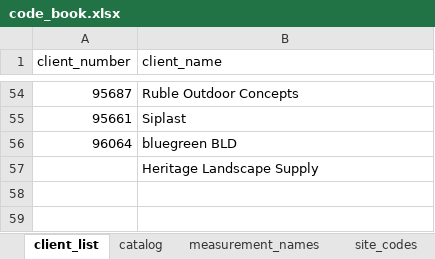
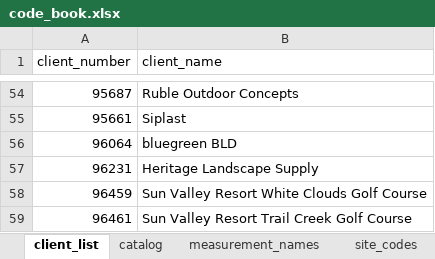
Before and after one commit to torv72/torv-reports-v4, an Excel workbook: data/code_book.xlsx, sheet client_list, drawn as a sheet; only a part is shown, gaps mark what is left out; values as stored, in another font and other column widths than the file's, no borders; the diff names each change by its address in the sheet, - before the commit and + after, or states it on an @@ line.

```diff
--- a/data/code_book.xlsx (sheet client_list)
+++ b/data/code_book.xlsx (sheet client_list)
-A57 (client_number): (empty)
+A57 (client_number): 96231
+row 58: 96459 | Sun Valley Resort White Clouds Golf Course
+row 59: 96461 | Sun Valley Resort Trail Creek Golf Course
```
Also changed, not shown: sheet site_codes, 11 other files.
